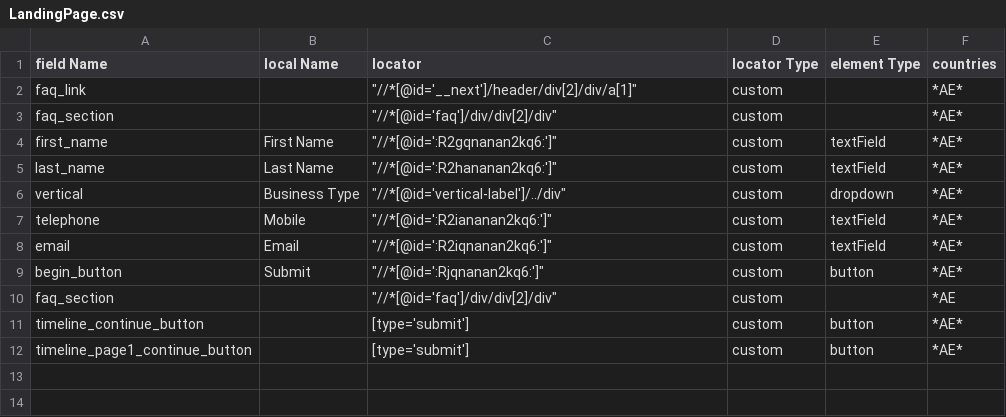
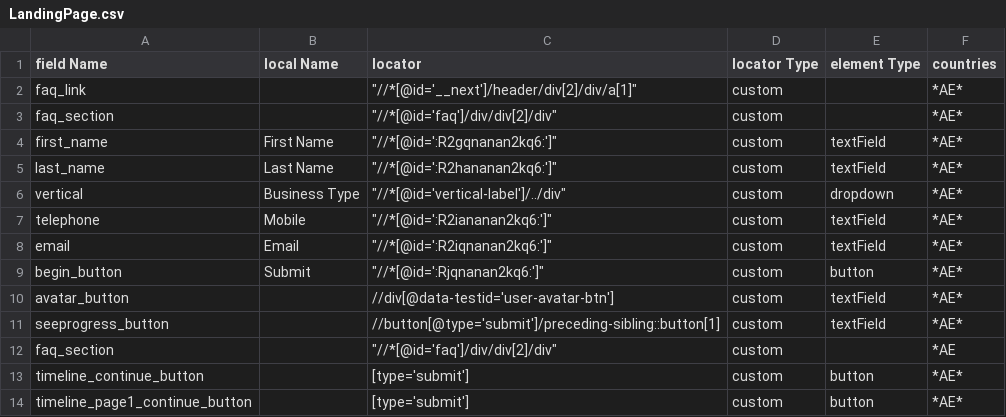
Before and after one commit to robertpniower/SsuTestSuite, a CSV file: Objects/locators/MENA/LandingPage.csv, drawn as a sheet.

```diff
--- a/Objects/locators/MENA/LandingPage.csv
+++ b/Objects/locators/MENA/LandingPage.csv
@@ -9,2 +9,4 @@ email,Email,"""//*[@id=':R2iqnanan2kq6:']""",custom,textField,*AE*
 begin_button,Submit,"""//*[@id=':Rjqnanan2kq6:']""",custom,button,*AE*
+avatar_button,,"//div[@data-testid='user-avatar-btn']",custom,textField,*AE*
+seeprogress_button,,"//button[@type='submit']/preceding-sibling::button[1]",custom,textField,*AE*
 faq_section,,"""//*[@id='faq']/div/div[2]/div""",custom,,*AE
```
Also changed, not shown: 14 other files.
